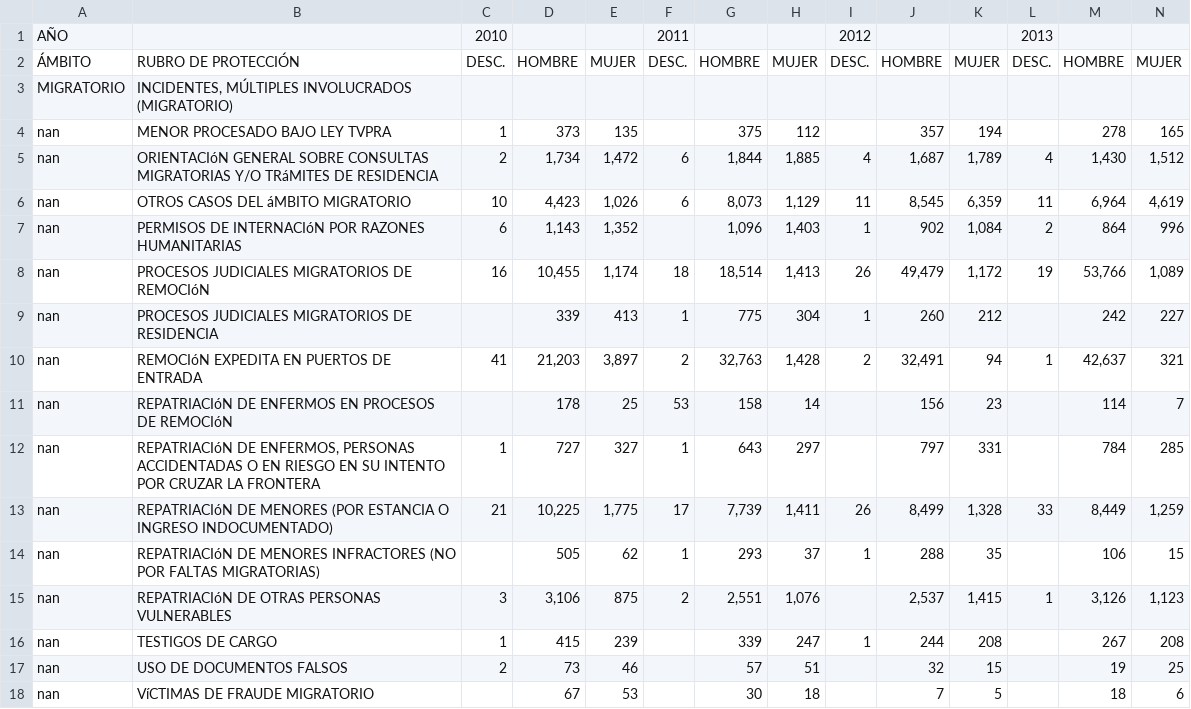
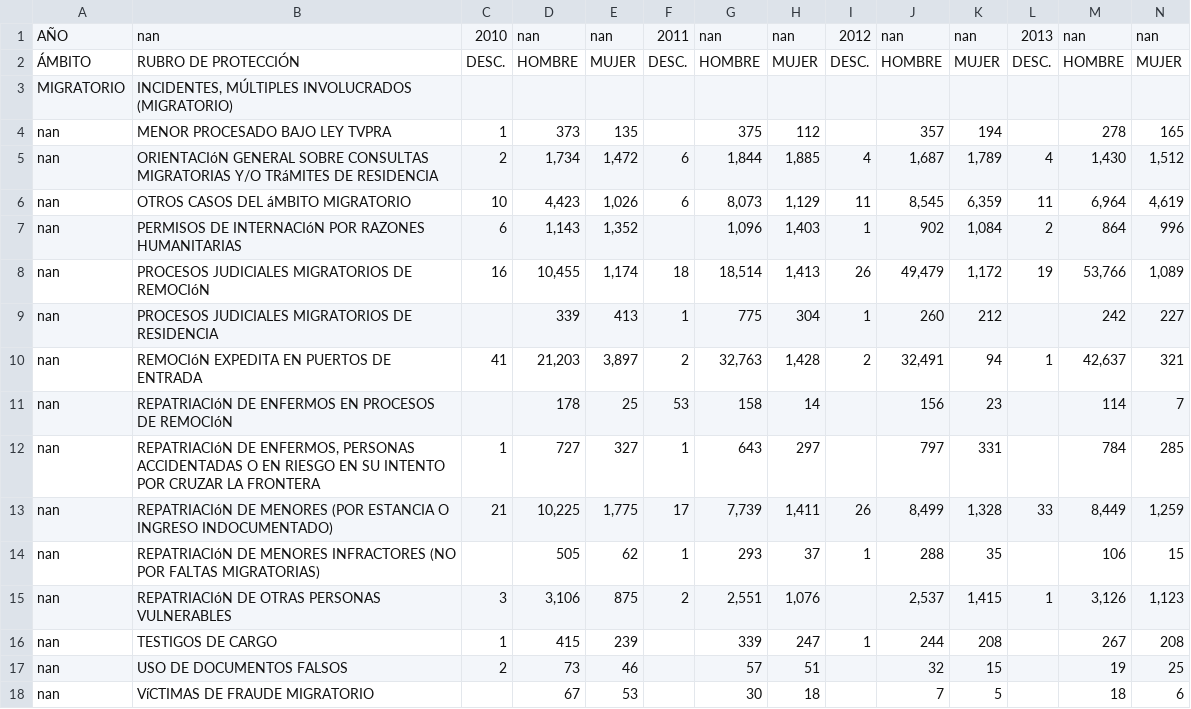
Before and after one commit to HanniaMele/Sesion-7, a CSV file: migra_1.csv, drawn as a sheet; only a part is shown; removed rows and columns are numbered as before the commit, all else as after; rows hold the shown columns only; the diff names each change by its address in the sheet, - before the commit and + after, or states it on an @@ line.

Commit message:
Add files via upload

```diff
--- a/migra_1.csv
+++ b/migra_1.csv
-row 1: AÑO |  | 2010 |  |  | 2011 |  |  | 2012 |  |  | 2013
+row 1: AÑO | nan | 2010 | nan | nan | 2011 | nan | nan | 2012 | nan | nan | 2013 | nan | nan
```
